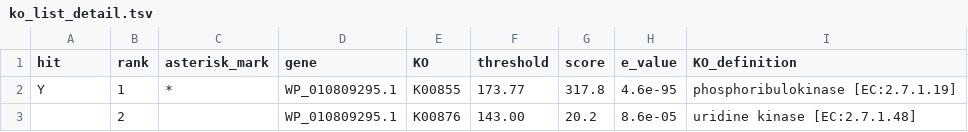
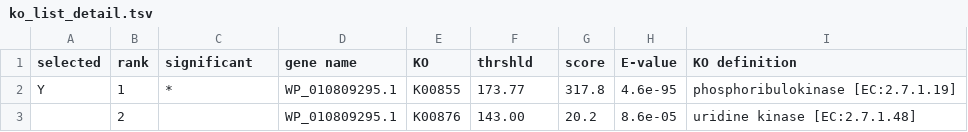
Before and after one commit to h-mori/AutoFixMark, a TSV file: example/ko_list_detail.tsv, drawn as a sheet; only a part is shown.

Commit message:
rename param --min-score-ratio to --relaxed-threshold-ratio
changed header columns of _gene and _details

```diff
--- a/example/ko_list_detail.tsv
+++ b/example/ko_list_detail.tsv
@@ -1,2 +1,2 @@
-hit	rank	asterisk_mark	gene	KO	threshold	score	e_value	KO_definition
+selected	rank	significant	gene name	KO	thrshld	score	E-value	"KO definition"
 Y	1	*	WP_010809295.1	K00855	173.77	317.8	4.6e-95	"phosphoribulokinase [EC:2.7.1.19]"
```
Also changed, not shown: example/ko_list_gene.tsv, 6 other files.
